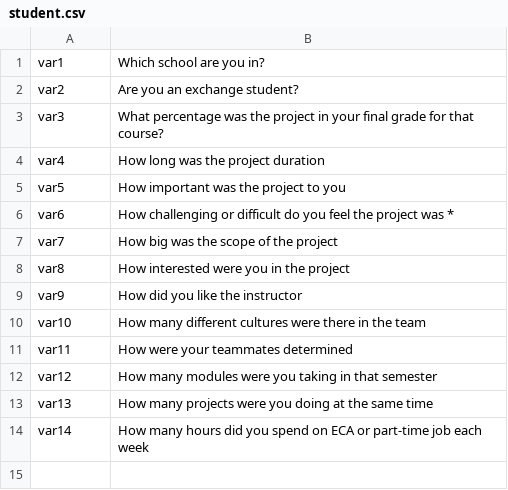
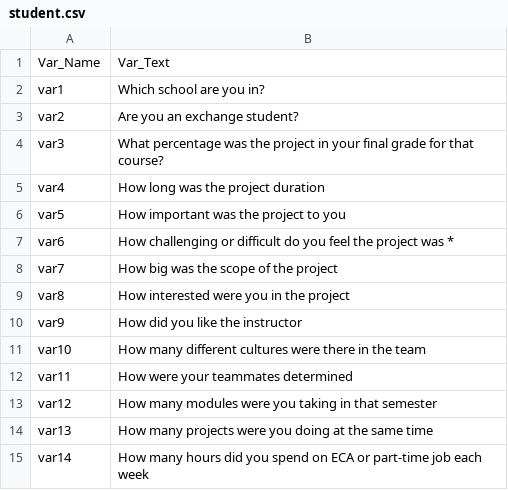
Before and after one commit to bethbailey/survey-search, a CSV file: Sample Upload/student.csv, drawn as a sheet.

Commit message:
fixing upload sample

```diff
--- a/Sample Upload/student.csv
+++ b/Sample Upload/student.csv
@@ -1 +1,2 @@
+Var_Name,Var_Text
 var1,Which school are you in?
```
